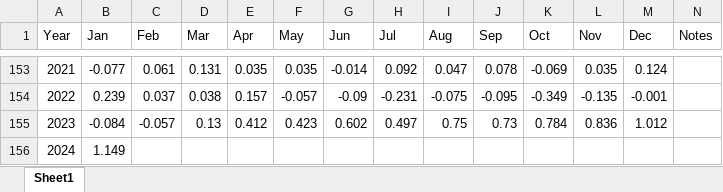
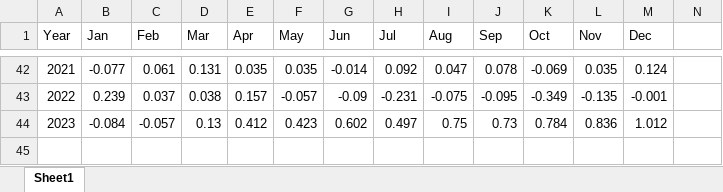
Before and after one commit to laityfaye/ClimaSen, an Excel workbook: data/raw/climate_indices/IOD_index.xlsx, sheet Sheet1, drawn as a sheet; only a part is shown, gaps mark what is left out; values as stored, in another font and other column widths than the file's, no borders; the diff covers the shown part only; the diff names each change by its address in the sheet, - before the commit and + after, or states it on an @@ line.

```diff
--- a/data/raw/climate_indices/IOD_index.xlsx (sheet Sheet1)
+++ b/data/raw/climate_indices/IOD_index.xlsx (sheet Sheet1)
-N1: Notes
+N1: (empty)
-row 156: 2024 | 1.149
```
Also changed, not shown: 111 removed rows elsewhere in this sheet, 46 other files.
